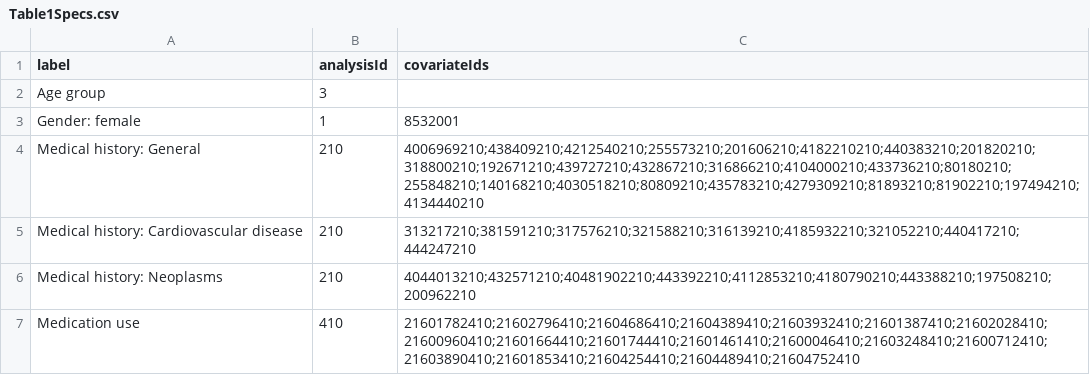
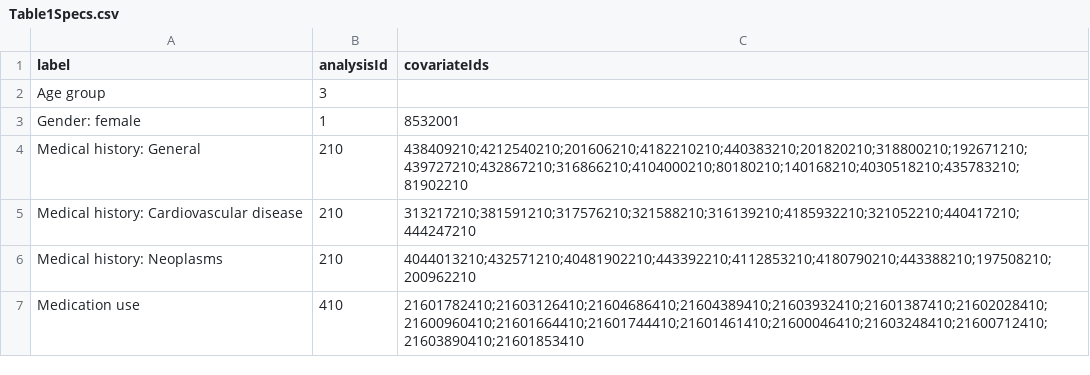
Before and after one commit to ohdsi-studies/Covid19HospitalizationCharacterization, a CSV file: Results Viewer/inst/shiny/CharacterizationExplorer/Table1Specs.csv, drawn as a sheet.

Commit message:
Update Table1Specs.csv

```diff
--- a/Results Viewer/inst/shiny/CharacterizationExplorer/Table1Specs.csv
+++ b/Results Viewer/inst/shiny/CharacterizationExplorer/Table1Specs.csv
@@ -3,5 +3,5 @@ Age group,3,
 Gender: female,1,8532001
-Medical history: General,210,4006969210;438409210;4212540210;255573210;201606210;4182210210;440383210;201820210;318800210;192671210;439727210;432867210;316866210;4104000210;433736210;80180210;255848210;140168210;4030518210;80809210;435783210;4279309210;81893210;81902210;197494210;4134440210
+Medical history: General,210,438409210;4212540210;201606210;4182210210;440383210;201820210;318800210;192671210;439727210;432867210;316866210;4104000210;80180210;140168210;4030518210;435783210;81902210
 Medical history: Cardiovascular disease,210,313217210;381591210;317576210;321588210;316139210;4185932210;321052210;440417210;444247210
 Medical history: Neoplasms,210,4044013210;432571210;40481902210;443392210;4112853210;4180790210;443388210;197508210;200962210
-Medication use,410,21601782410;21602796410;21604686410;21604389410;21603932410;21601387410;21602028410;21600960410;21601664410;21601744410;21601461410;21600046410;21603248410;21600712410;21603890410;21601853410;21604254410;21604489410;21604752410
+Medication use,410,21601782410;21603126410;21604686410;21604389410;21603932410;21601387410;21602028410;21600960410;21601664410;21601744410;21601461410;21600046410;21603248410;21600712410;21603890410;21601853410
```
